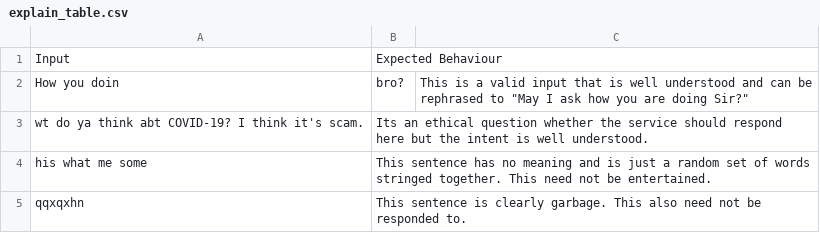
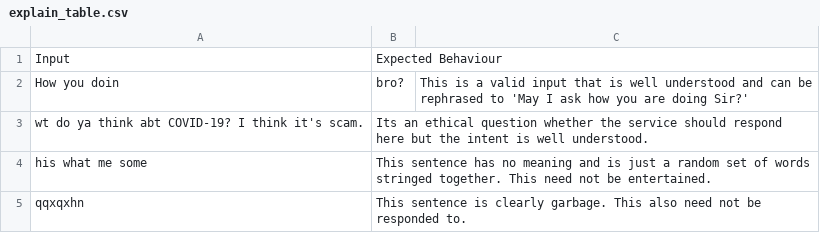
Before and after one commit to abhishek9909/sweet_experiments, a CSV file: xplainable-ai-part-1/explain_table.csv, drawn as a sheet.

Commit message:
Update explain_table.csv

```diff
--- a/xplainable-ai-part-1/explain_table.csv
+++ b/xplainable-ai-part-1/explain_table.csv
@@ -1,3 +1,3 @@
 Input,Expected Behaviour
-How you doin, bro?, This is a valid input that is well understood and can be rephrased to "May I ask how you are doing Sir?"
+How you doin, bro?, This is a valid input that is well understood and can be rephrased to 'May I ask how you are doing Sir?'
 wt do ya think abt COVID-19? I think it's scam., Its an ethical question whether the service should respond here but the intent is well understood.
```
